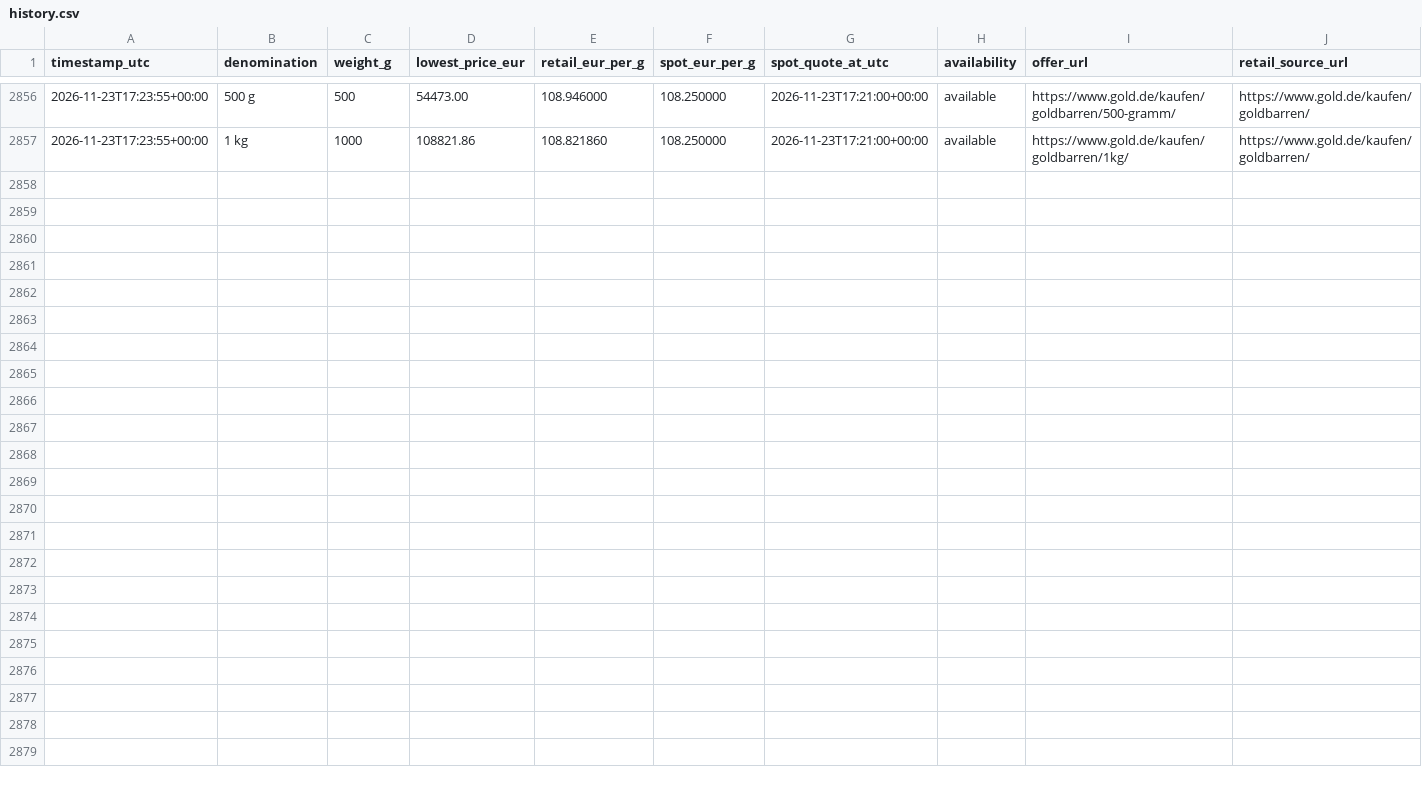
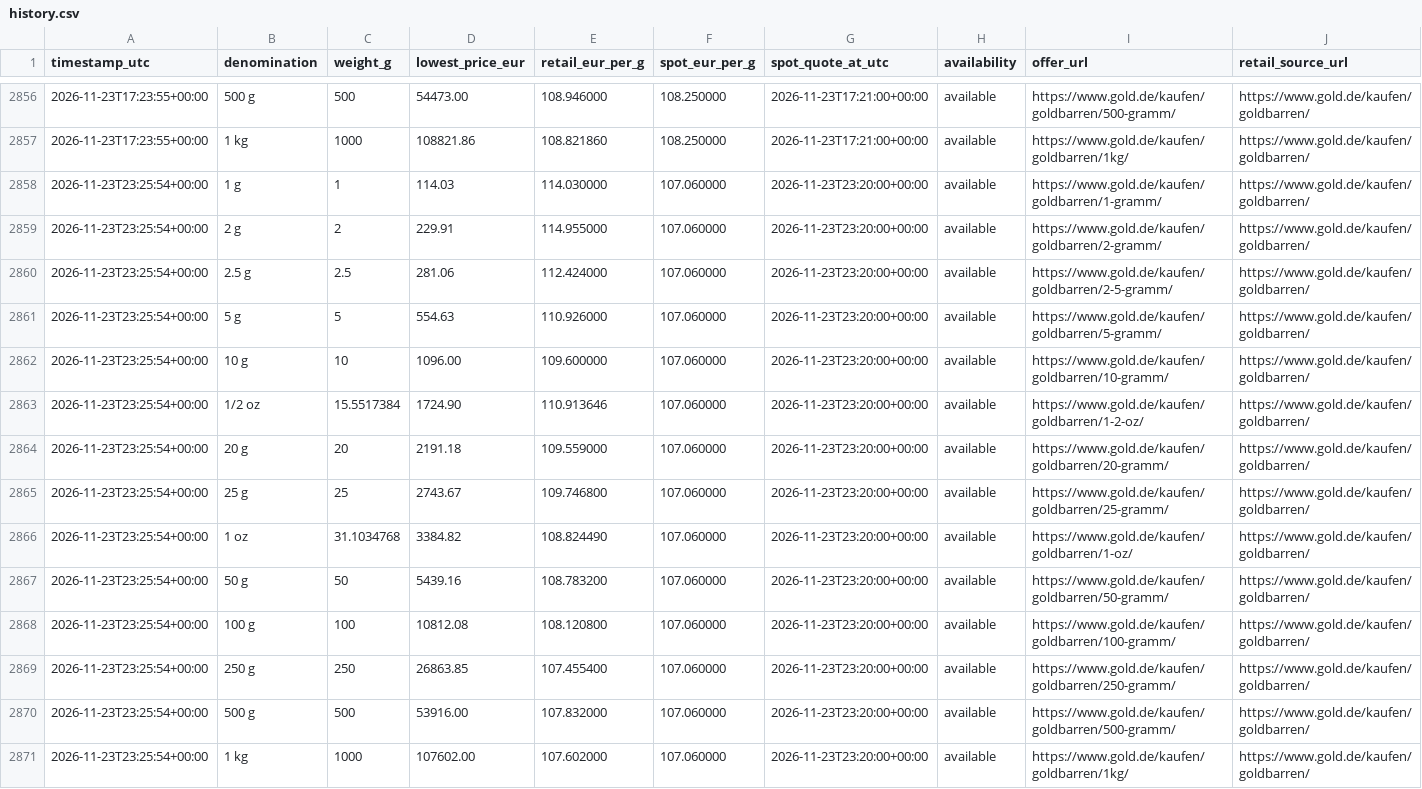
Before and after one commit to ShabazAfraj/gold-price-dashboard, a CSV file: public/data/history.csv, drawn as a sheet; only a part is shown, gaps mark what is left out; rows hold the shown columns only; the diff names each change by its address in the sheet, - before the commit and + after, or states it on an @@ line.

```diff
--- a/public/data/history.csv
+++ b/public/data/history.csv
+row 2858: 2026-11-23T23:25:54+00:00 | 1 g | 1 | 114.03 | 114.030000 | 107.060000 | 2026-11-23T23:20:00+00:00 | available | https://www.gold.de/kaufen/goldbarren/1-gramm/ | https://www.gold.de/kaufen/goldbarren/
+row 2859: 2026-11-23T23:25:54+00:00 | 2 g | 2 | 229.91 | 114.955000 | 107.060000 | 2026-11-23T23:20:00+00:00 | available | https://www.gold.de/kaufen/goldbarren/2-gramm/ | https://www.gold.de/kaufen/goldbarren/
+row 2860: 2026-11-23T23:25:54+00:00 | 2.5 g | 2.5 | 281.06 | 112.424000 | 107.060000 | 2026-11-23T23:20:00+00:00 | available | https://www.gold.de/kaufen/goldbarren/2-5-gramm/ | https://www.gold.de/kaufen/goldbarren/
+row 2861: 2026-11-23T23:25:54+00:00 | 5 g | 5 | 554.63 | 110.926000 | 107.060000 | 2026-11-23T23:20:00+00:00 | available | https://www.gold.de/kaufen/goldbarren/5-gramm/ | https://www.gold.de/kaufen/goldbarren/
+row 2862: 2026-11-23T23:25:54+00:00 | 10 g | 10 | 1096.00 | 109.600000 | 107.060000 | 2026-11-23T23:20:00+00:00 | available | https://www.gold.de/kaufen/goldbarren/10-gramm/ | https://www.gold.de/kaufen/goldbarren/
+row 2863: 2026-11-23T23:25:54+00:00 | 1/2 oz | 15.5517384 | 1724.90 | 110.913646 | 107.060000 | 2026-11-23T23:20:00+00:00 | available | https://www.gold.de/kaufen/goldbarren/1-2-oz/ | https://www.gold.de/kaufen/goldbarren/
+row 2864: 2026-11-23T23:25:54+00:00 | 20 g | 20 | 2191.18 | 109.559000 | 107.060000 | 2026-11-23T23:20:00+00:00 | available | https://www.gold.de/kaufen/goldbarren/20-gramm/ | https://www.gold.de/kaufen/goldbarren/
+row 2865: 2026-11-23T23:25:54+00:00 | 25 g | 25 | 2743.67 | 109.746800 | 107.060000 | 2026-11-23T23:20:00+00:00 | available | https://www.gold.de/kaufen/goldbarren/25-gramm/ | https://www.gold.de/kaufen/goldbarren/
+row 2866: 2026-11-23T23:25:54+00:00 | 1 oz | 31.1034768 | 3384.82 | 108.824490 | 107.060000 | 2026-11-23T23:20:00+00:00 | available | https://www.gold.de/kaufen/goldbarren/1-oz/ | https://www.gold.de/kaufen/goldbarren/
+row 2867: 2026-11-23T23:25:54+00:00 | 50 g | 50 | 5439.16 | 108.783200 | 107.060000 | 2026-11-23T23:20:00+00:00 | available | https://www.gold.de/kaufen/goldbarren/50-gramm/ | https://www.gold.de/kaufen/goldbarren/
+row 2868: 2026-11-23T23:25:54+00:00 | 100 g | 100 | 10812.08 | 108.120800 | 107.060000 | 2026-11-23T23:20:00+00:00 | available | https://www.gold.de/kaufen/goldbarren/100-gramm/ | https://www.gold.de/kaufen/goldbarren/
+row 2869: 2026-11-23T23:25:54+00:00 | 250 g | 250 | 26863.85 | 107.455400 | 107.060000 | 2026-11-23T23:20:00+00:00 | available | https://www.gold.de/kaufen/goldbarren/250-gramm/ | https://www.gold.de/kaufen/goldbarren/
+row 2870: 2026-11-23T23:25:54+00:00 | 500 g | 500 | 53916.00 | 107.832000 | 107.060000 | 2026-11-23T23:20:00+00:00 | available | https://www.gold.de/kaufen/goldbarren/500-gramm/ | https://www.gold.de/kaufen/goldbarren/
+row 2871: 2026-11-23T23:25:54+00:00 | 1 kg | 1000 | 107602.00 | 107.602000 | 107.060000 | 2026-11-23T23:20:00+00:00 | available | https://www.gold.de/kaufen/goldbarren/1kg/ | https://www.gold.de/kaufen/goldbarren/
```
